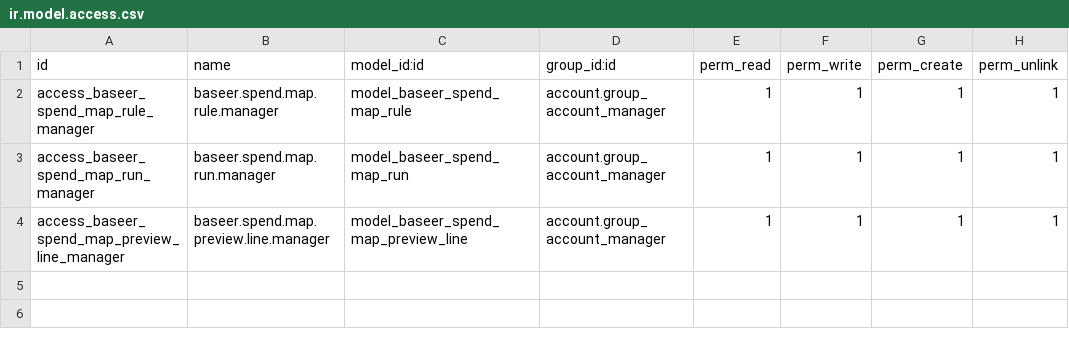
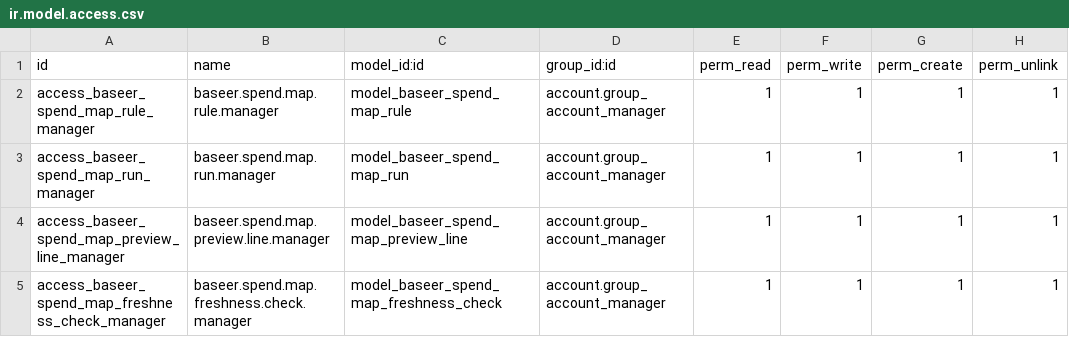
Before and after one commit to hajrix01-star/abroj-baseer-production, a CSV file: custom_addons/baseer_native_spend/security/ir.model.access.csv, drawn as a sheet.

Commit message:
fix: harden spend map readiness evidence

```diff
--- a/custom_addons/baseer_native_spend/security/ir.model.access.csv
+++ b/custom_addons/baseer_native_spend/security/ir.model.access.csv
@@ -4 +4,2 @@ access_baseer_spend_map_run_manager,baseer.spend.map.run.manager,model_baseer_sp
 access_baseer_spend_map_preview_line_manager,baseer.spend.map.preview.line.manager,model_baseer_spend_map_preview_line,account.group_account_manager,1,1,1,1
+access_baseer_spend_map_freshness_check_manager,baseer.spend.map.freshness.check.manager,model_baseer_spend_map_freshness_check,account.group_account_manager,1,1,1,1
```
Also changed, not shown: 4 other files.
